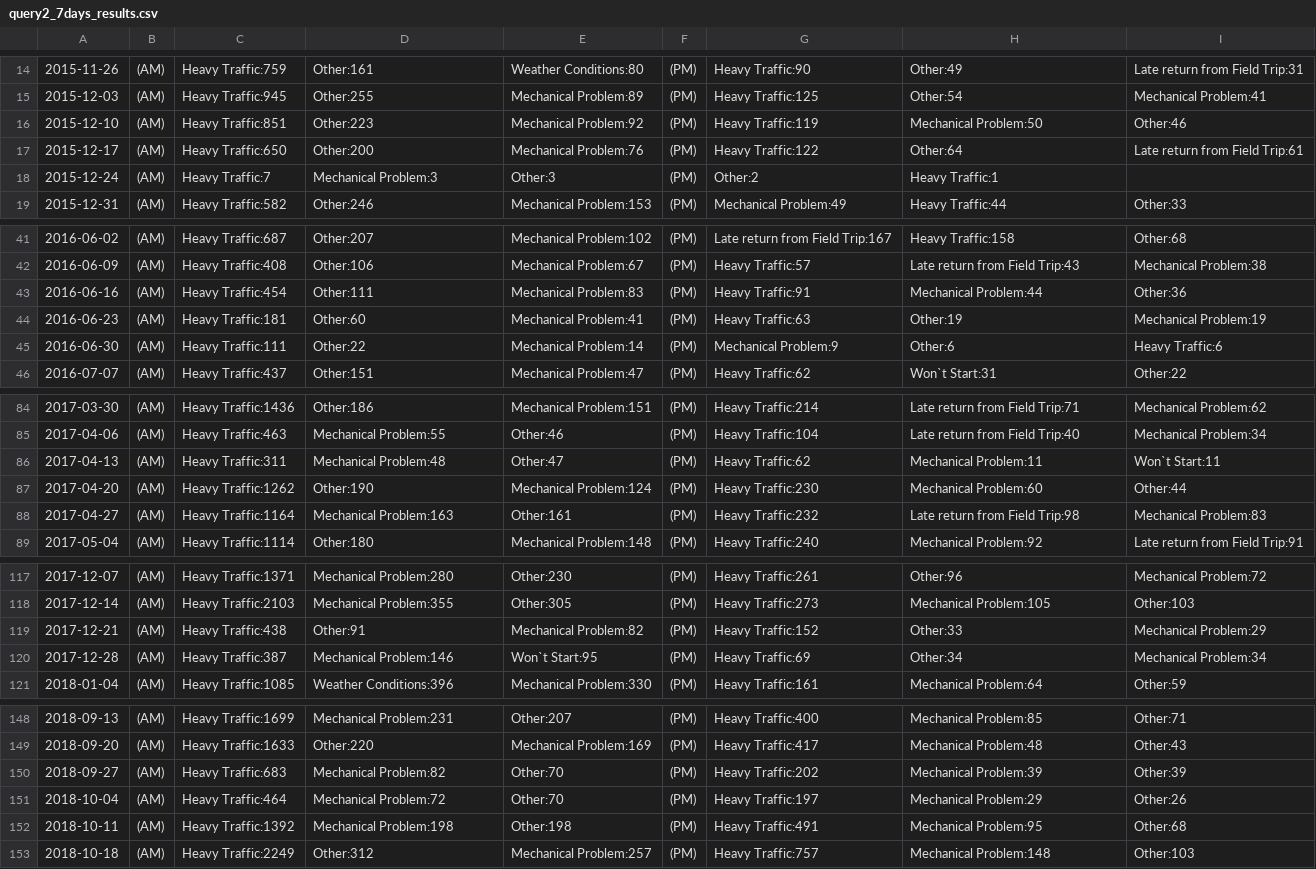
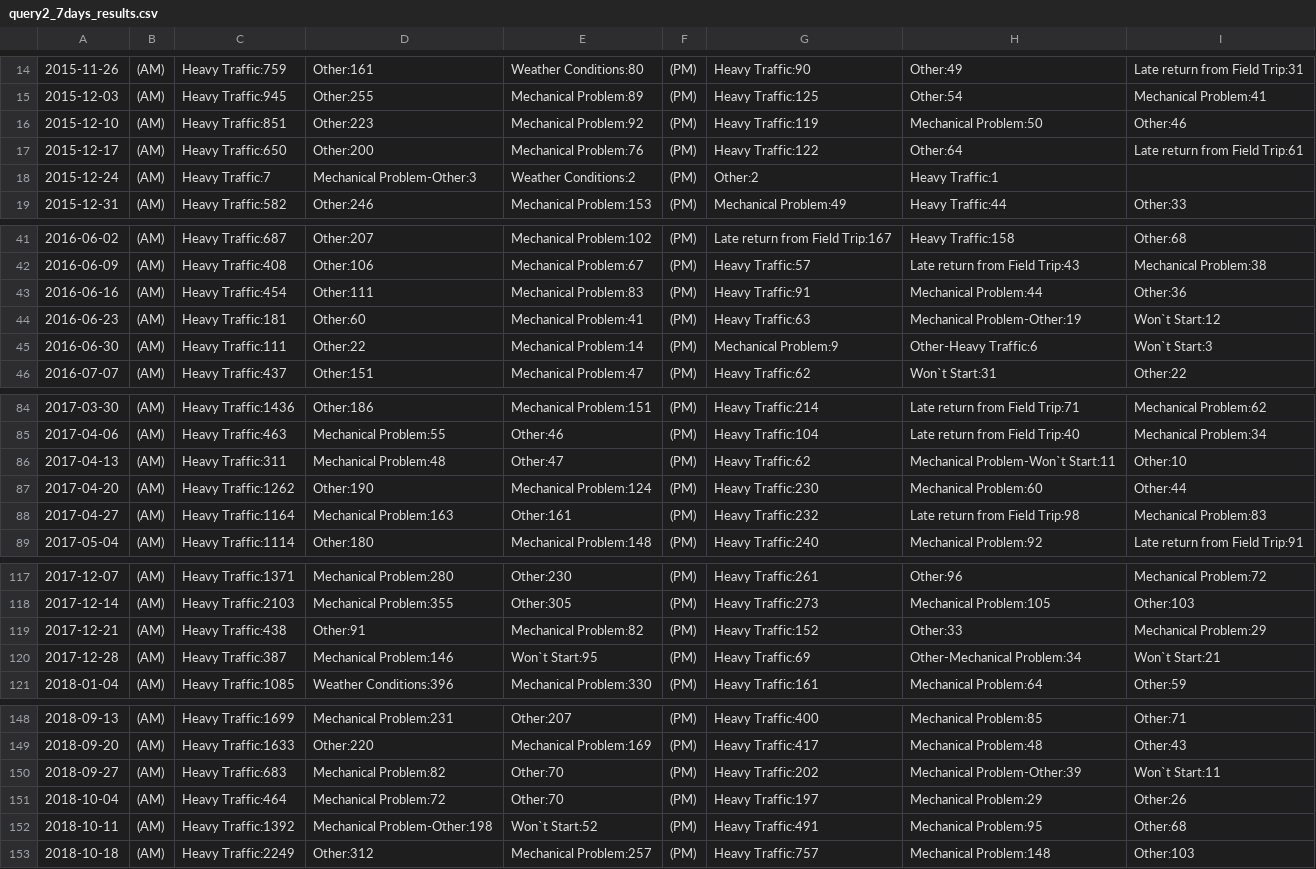
Before and after one commit to GiggiC/project2, a CSV file: results/query2_7days_results.csv, drawn as a sheet; only a part is shown, gaps mark what is left out; the diff covers the shown part only.

```diff
--- a/results/query2_7days_results.csv
+++ b/results/query2_7days_results.csv
@@ -17,3 +17,3 @@
 2015-12-17,(AM),Heavy Traffic:650,Other:200,Mechanical Problem:76,(PM),Heavy Traffic:122,Other:64,Late return from Field Trip:61
-2015-12-24,(AM),Heavy Traffic:7,Mechanical Problem:3,Other:3,(PM),Other:2,Heavy Traffic:1
+2015-12-24,(AM),Heavy Traffic:7,Mechanical Problem-Other:3,Weather Conditions:2,(PM),Other:2,Heavy Traffic:1
 2015-12-31,(AM),Heavy Traffic:582,Other:246,Mechanical Problem:153,(PM),Mechanical Problem:49,Heavy Traffic:44,Other:33
@@ -43,4 +43,4 @@
 2016-06-16,(AM),Heavy Traffic:454,Other:111,Mechanical Problem:83,(PM),Heavy Traffic:91,Mechanical Problem:44,Other:36
-2016-06-23,(AM),Heavy Traffic:181,Other:60,Mechanical Problem:41,(PM),Heavy Traffic:63,Other:19,Mechanical Problem:19
-2016-06-30,(AM),Heavy Traffic:111,Other:22,Mechanical Problem:14,(PM),Mechanical Problem:9,Other:6,Heavy Traffic:6
+2016-06-23,(AM),Heavy Traffic:181,Other:60,Mechanical Problem:41,(PM),Heavy Traffic:63,Mechanical Problem-Other:19,Won`t Start:12
+2016-06-30,(AM),Heavy Traffic:111,Other:22,Mechanical Problem:14,(PM),Mechanical Problem:9,Other-Heavy Traffic:6,Won`t Start:3
 2016-07-07,(AM),Heavy Traffic:437,Other:151,Mechanical Problem:47,(PM),Heavy Traffic:62,Won`t Start:31,Other:22
@@ -85,3 +85,3 @@
 2017-04-06,(AM),Heavy Traffic:463,Mechanical Problem:55,Other:46,(PM),Heavy Traffic:104,Late return from Field Trip:40,Mechanical Problem:34
-2017-04-13,(AM),Heavy Traffic:311,Mechanical Problem:48,Other:47,(PM),Heavy Traffic:62,Mechanical Problem:11,Won`t Start:11
+2017-04-13,(AM),Heavy Traffic:311,Mechanical Problem:48,Other:47,(PM),Heavy Traffic:62,Mechanical Problem-Won`t Start:11,Other:10
 2017-04-20,(AM),Heavy Traffic:1262,Other:190,Mechanical Problem:124,(PM),Heavy Traffic:230,Mechanical Problem:60,Other:44
@@ -119,3 +119,3 @@
 2017-12-21,(AM),Heavy Traffic:438,Other:91,Mechanical Problem:82,(PM),Heavy Traffic:152,Other:33,Mechanical Problem:29
-2017-12-28,(AM),Heavy Traffic:387,Mechanical Problem:146,Won`t Start:95,(PM),Heavy Traffic:69,Other:34,Mechanical Problem:34
+2017-12-28,(AM),Heavy Traffic:387,Mechanical Problem:146,Won`t Start:95,(PM),Heavy Traffic:69,Other-Mechanical Problem:34,Won`t Start:21
 2018-01-04,(AM),Heavy Traffic:1085,Weather Conditions:396,Mechanical Problem:330,(PM),Heavy Traffic:161,Mechanical Problem:64,Other:59
@@ -149,5 +149,5 @@
 2018-09-20,(AM),Heavy Traffic:1633,Other:220,Mechanical Problem:169,(PM),Heavy Traffic:417,Mechanical Problem:48,Other:43
-2018-09-27,(AM),Heavy Traffic:683,Mechanical Problem:82,Other:70,(PM),Heavy Traffic:202,Mechanical Problem:39,Other:39
+2018-09-27,(AM),Heavy Traffic:683,Mechanical Problem:82,Other:70,(PM),Heavy Traffic:202,Mechanical Problem-Other:39,Won`t Start:11
 2018-10-04,(AM),Heavy Traffic:464,Mechanical Problem:72,Other:70,(PM),Heavy Traffic:197,Mechanical Problem:29,Other:26
-2018-10-11,(AM),Heavy Traffic:1392,Mechanical Problem:198,Other:198,(PM),Heavy Traffic:491,Mechanical Problem:95,Other:68
+2018-10-11,(AM),Heavy Traffic:1392,Mechanical Problem-Other:198,Won`t Start:52,(PM),Heavy Traffic:491,Mechanical Problem:95,Other:68
 2018-10-18,(AM),Heavy Traffic:2249,Other:312,Mechanical Problem:257,(PM),Heavy Traffic:757,Mechanical Problem:148,Other:103
```
Also changed, not shown: 28 edited cells elsewhere in this file, results/query2_1days_results.csv, 2 other files.
